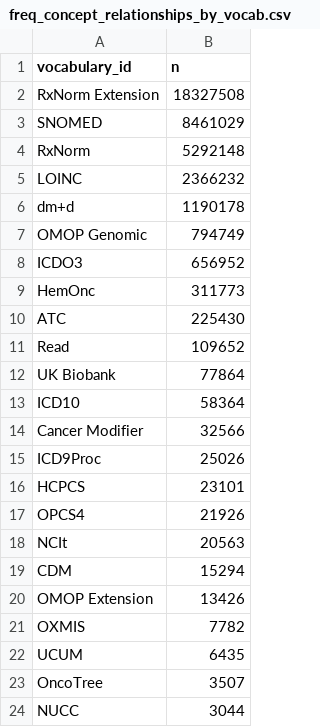
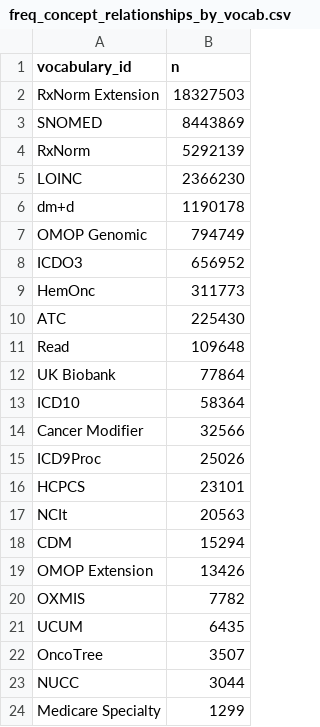
Before and after one commit to SAFEHR-data/omop-vocabs-processed, a CSV file: summaries/freq_concept_relationships_by_vocab.csv, drawn as a sheet; only a part is shown; the shorter side is filled out with more unchanged rows.

Commit message:
rerun vocab summaries

```diff
--- a/summaries/freq_concept_relationships_by_vocab.csv
+++ b/summaries/freq_concept_relationships_by_vocab.csv
@@ -1,6 +1,6 @@
 vocabulary_id,n
-RxNorm Extension,18327508
-SNOMED,8461029
-RxNorm,5292148
-LOINC,2366232
+RxNorm Extension,18327503
+SNOMED,8443869
+RxNorm,5292139
+LOINC,2366230
 dm+d,1190178
@@ -10,3 +10,3 @@ HemOnc,311773
 ATC,225430
-Read,109652
+Read,109648
 UK Biobank,77864
@@ -16,3 +16,2 @@ ICD9Proc,25026
 HCPCS,23101
-OPCS4,21926
 NCIt,20563
```
Also changed, not shown: summaries/freq_concepts_by_vocab.csv, 2 other files.
